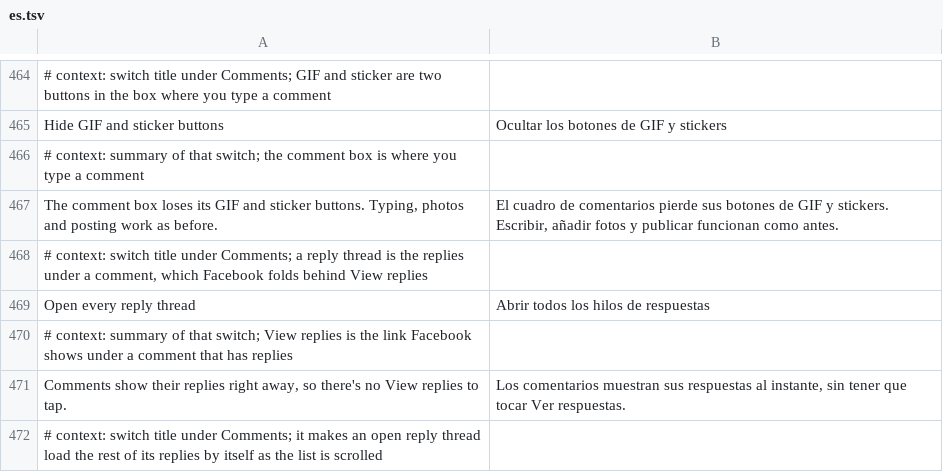
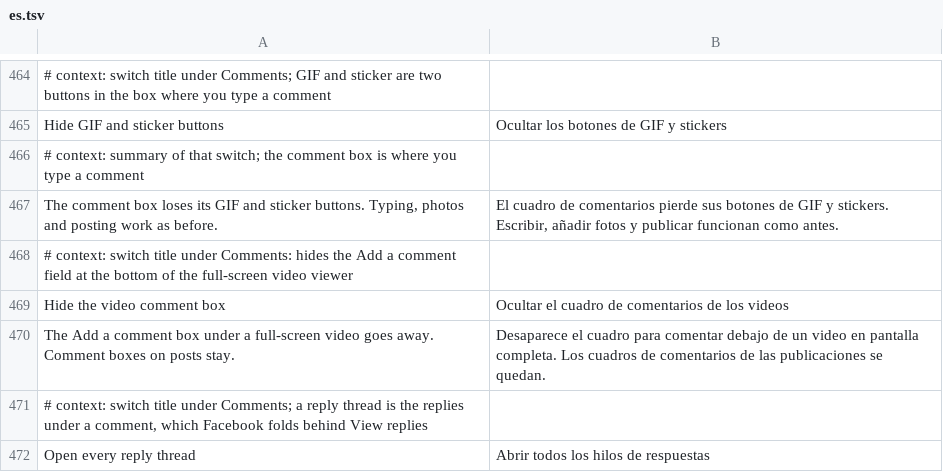
Before and after one commit to JhouHank/HushFacebook, a TSV file: extensions/shared/library/src/main/l10n/es.tsv, drawn as a sheet; only a part is shown, gaps mark what is left out; the shorter side is filled out with more unchanged rows.

Commit message:
feat(comments): hide the Add a comment box under full-screen videos
A default-off switch under Comments. The video viewer's comment bar
render clears its result in front of each object return while the
switch is on. Based on the patch @dijitalcozum attached to the issue,
with the answer register now picked by liveness across handlers up to
v255 and translations for every language.

The worst-case settings file grew past the 88 KB cap's room with this
key, so the cap goes to 96 KB.

Refs #213

```diff
--- a/extensions/shared/library/src/main/l10n/es.tsv
+++ b/extensions/shared/library/src/main/l10n/es.tsv
@@ -467,2 +467,5 @@ Hide GIF and sticker buttons	Ocultar los botones de GIF y stickers
 The comment box loses its GIF and sticker buttons. Typing, photos and posting work as before.	El cuadro de comentarios pierde sus botones de GIF y stickers. Escribir, añadir fotos y publicar funcionan como antes.
+# context: switch title under Comments: hides the Add a comment field at the bottom of the full-screen video viewer
+Hide the video comment box	Ocultar el cuadro de comentarios de los videos
+The Add a comment box under a full-screen video goes away. Comment boxes on posts stay.	Desaparece el cuadro para comentar debajo de un video en pantalla completa. Los cuadros de comentarios de las publicaciones se quedan.
 # context: switch title under Comments; a reply thread is the replies under a comment, which Facebook folds behind View replies
```
Also changed, not shown: extensions/shared/library/src/main/l10n/de.tsv, extensions/shared/library/src/main/l10n/in.tsv, 15 other files.
